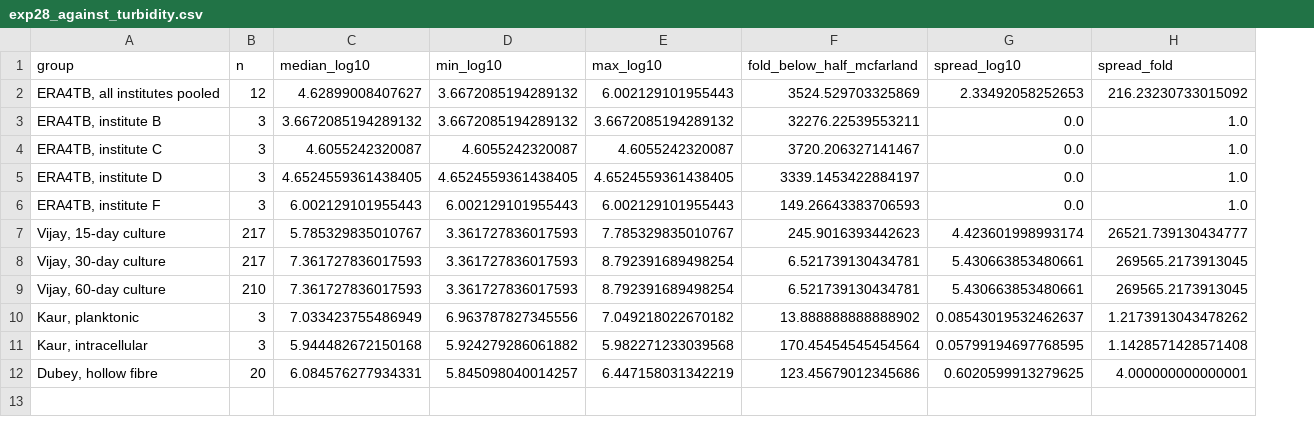
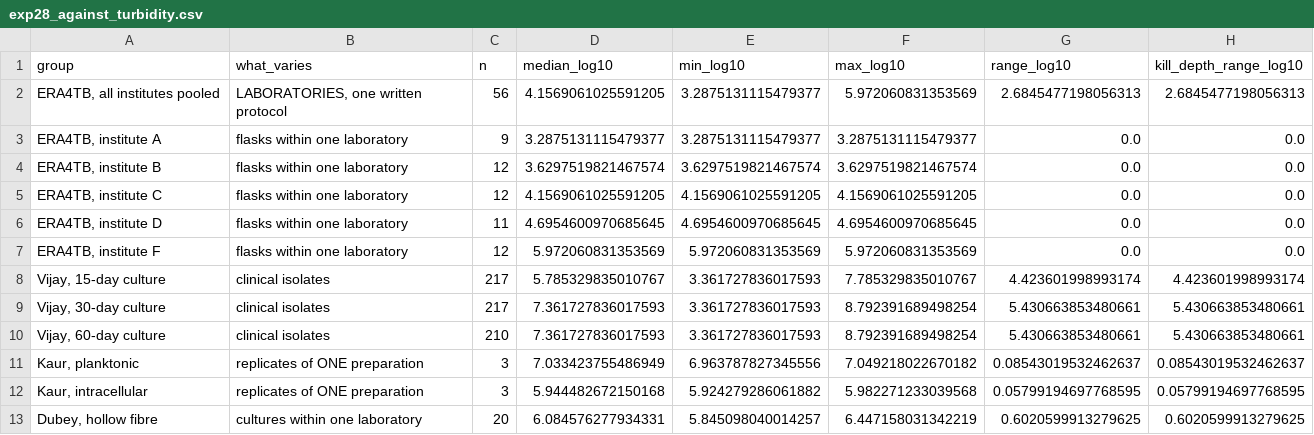
Before and after one commit to piranfar/comparative_model_presistance, a CSV file: results/tables/exp28_against_turbidity.csv, drawn as a sheet; removed rows and columns are numbered as before the commit, all else as after; the diff names each change by its address in the sheet, - before the commit and + after, or states it on an @@ line.

Commit message:
Institute B explained, and two columns removed that invited wrong inferences
INSTITUTE B IS NOT AN ARTEFACT. Its day-zero untreated reading agrees across all
four plating volumes - 3.59 at 2.5 uL, 3.63 at 10 uL, 3.67 at 100 uL - twelve
readings, none censored, agreement to 0.08 log10. And its untreated culture grows
from 3.6 to 5.8 log10 over fourteen days, so it started genuinely low and grew
from there. A low inoculum, measured consistently, not a plating or censoring
artefact.

Investigating it exposed a fault in my own table. I had restricted to the 100 uL
volume, which looked conservative and silently dropped institutes A and E, which
have no 100 uL day-zero reading. Institute A is the LOWEST of all at 3.29, so the
restriction removed the laboratory that most supports the point. All volumes are
now pooled, which within a laboratory costs nothing given the agreement above,
and the between-laboratory range goes from 2.33 to 2.68 log10 across five
laboratories. Institute E has no untreated arm at any volume and is absent for
that reason, stated rather than left to be noticed.

TWO COLUMNS REMOVED, because a table column gets read and a caveat in the prose
does not.

Distance below 0.5 McFarland is gone. A time-kill inoculum is prepared BY
diluting a suspension matched to that turbidity, so sitting far below it is the
intended state. Printing "3,525x below" beside a laboratory reads as an error
rate and it is not one. The standard is now stated in the text as the reference
the preparation starts from.

A single column called "spread" is gone, and this was the worse of the two. It
pooled four quantities that are not the same thing:

  ERA4TB   between LABORATORIES on one written protocol
  Vijay    between CLINICAL ISOLATES, expected and biological
  Kaur     between REPLICATES of one preparation, n = 3
  Dubey    between CULTURES within one laboratory

A reader comparing 216x against 269,565x down that column would conclude the
clinical deposit is a thousand times less reproducible. It is not; the rows were
measuring different things. Each row now names what varies, and the numbers are
comparable only within a level.

What is kept is the log10 range, under the name of what it decides: since
headroom = log10(N0/L), a range in realised density IS a range in the depth of
kill demonstrable at all. Kaur now reads 0.09 and 0.06 log10 and is labelled
replicate agreement, so it cannot be read as evidence of a reproducible inoculum.

```diff
--- a/results/tables/exp28_against_turbidity.csv
+++ b/results/tables/exp28_against_turbidity.csv
+column B (what_varies), row 2: LABORATORIES, one written protocol; rows 4-13: flasks within one laboratory | flasks within one laboratory | flasks within one laboratory | flasks within one laboratory | clinical isolates | clinical isolates | clinical isolates | replicates of ONE preparation | replicates of ONE preparation | cultures within one laboratory
-column F (fold_below_half_mcfarland), rows 2-12: 3524.529703325869 | 32276.22539553211 | 3720.206327141467 | 3339.1453422884197 | 149.26643383706593 | 245.9016393442623 | 6.521739130434781 | 6.521739130434781 | 13.888888888888902 | 170.45454545454564 | 123.45679012345686
-G1: spread_log10
+G1: range_log10
-H1: spread_fold
+H1: kill_depth_range_log10
-C2 (n): 12
+C2 (n): 56
-D2 (median_log10): 4.62899008407627
+D2 (median_log10): 4.1569061025591205
-E2 (min_log10): 3.6672085194289132
+E2 (min_log10): 3.2875131115479377
-F2 (max_log10): 6.002129101955443
+F2 (max_log10): 5.972060831353569
-G2 (range_log10): 2.33492058252653
+G2 (range_log10): 2.6845477198056313
-H2 (kill_depth_range_log10): 216.23230733015092
+H2 (kill_depth_range_log10): 2.6845477198056313
+row 3: ERA4TB, institute A | flasks within one laboratory | 9 | 3.2875131115479377 | 3.2875131115479377 | 3.2875131115479377 | 0.0 | 0.0
-C4:C5 (n): 3
+C4:C5 (n): 12
-D4 (median_log10): 3.6672085194289132
+D4 (median_log10): 3.6297519821467574
-E4 (min_log10): 3.6672085194289132
+E4 (min_log10): 3.6297519821467574
-F4 (max_log10): 3.6672085194289132
+F4 (max_log10): 3.6297519821467574
-H4:H7 (kill_depth_range_log10): 1.0
+H4:H7 (kill_depth_range_log10): 0.0
-D5 (median_log10): 4.6055242320087
+D5 (median_log10): 4.1569061025591205
-E5 (min_log10): 4.6055242320087
+E5 (min_log10): 4.1569061025591205
-F5 (max_log10): 4.6055242320087
+F5 (max_log10): 4.1569061025591205
-C6 (n): 3
+C6 (n): 11
-D6 (median_log10): 4.6524559361438405
+D6 (median_log10): 4.6954600970685645
-E6 (min_log10): 4.6524559361438405
+E6 (min_log10): 4.6954600970685645
-F6 (max_log10): 4.6524559361438405
+F6 (max_log10): 4.6954600970685645
-C7 (n): 3
+C7 (n): 12
-D7 (median_log10): 6.002129101955443
+D7 (median_log10): 5.972060831353569
-E7 (min_log10): 6.002129101955443
+E7 (min_log10): 5.972060831353569
-F7 (max_log10): 6.002129101955443
+F7 (max_log10): 5.972060831353569
-H8 (kill_depth_range_log10): 26521.739130434777
+H8 (kill_depth_range_log10): 4.423601998993174
-H9:H10 (kill_depth_range_log10): 269565.2173913045
+H9:H10 (kill_depth_range_log10): 5.430663853480661
-H11 (kill_depth_range_log10): 1.2173913043478262
+H11 (kill_depth_range_log10): 0.08543019532462637
-H12 (kill_depth_range_log10): 1.1428571428571408
+H12 (kill_depth_range_log10): 0.05799194697768595
-H13 (kill_depth_range_log10): 4.000000000000001
+H13 (kill_depth_range_log10): 0.6020599913279625
```
Also changed, not shown: results/tables/exp28_standard_vs_realised.csv, 2 other files.
